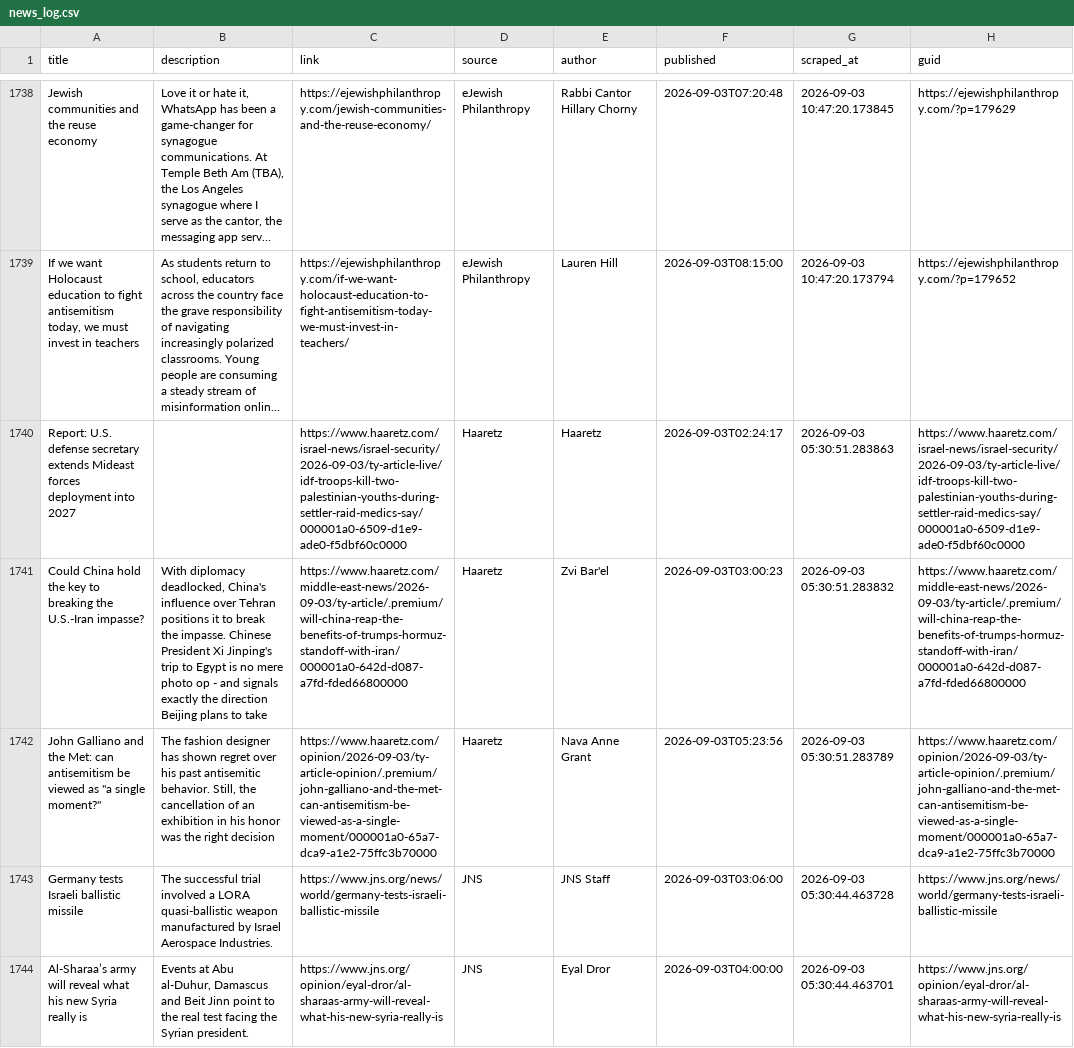
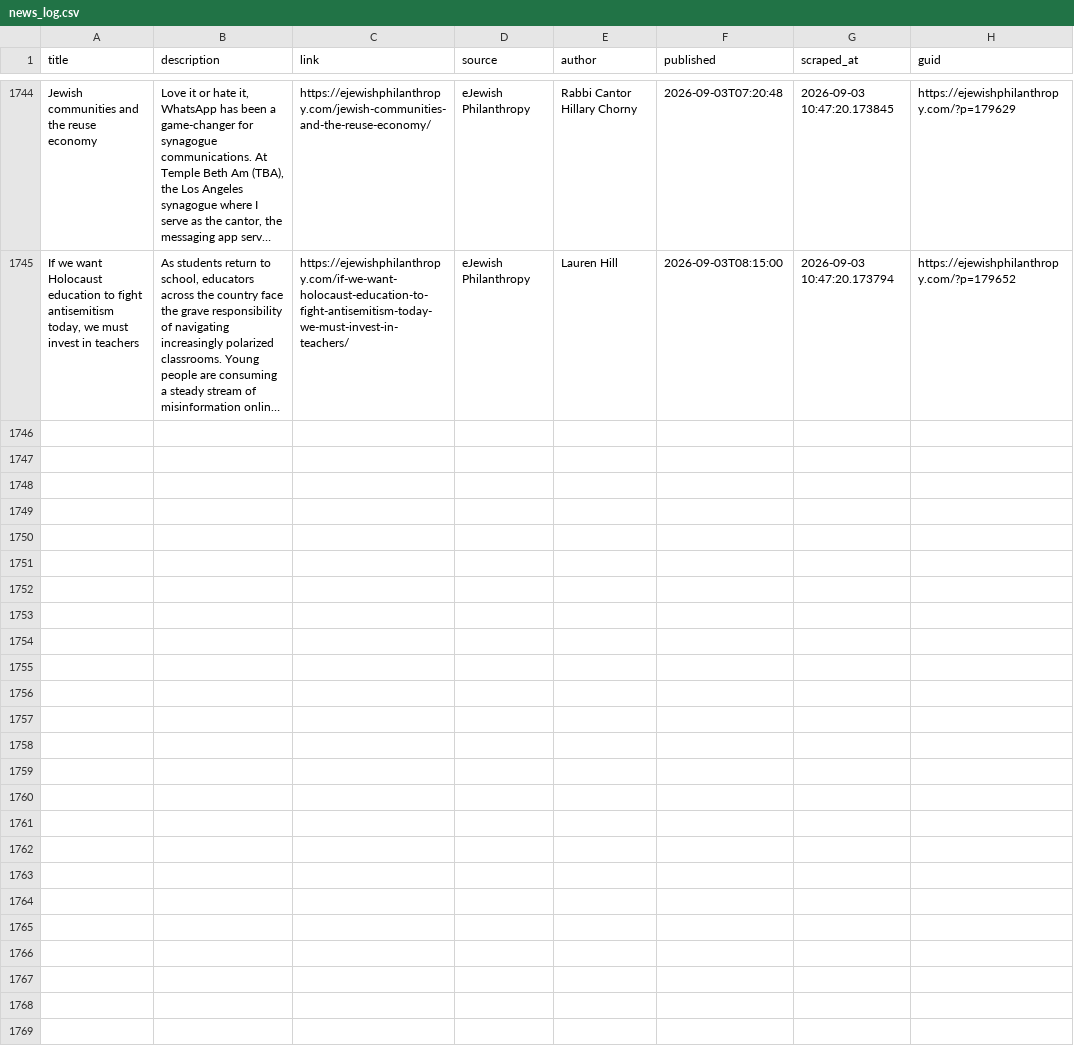
Before and after one commit to jballhalla/jewish-studies-feed, a CSV file: data/memory/news_log.csv, drawn as a sheet; only a part is shown, gaps mark what is left out; long unchanged cells end in …; removed rows and columns are numbered as before the commit, all else as after; the diff covers the shown part only; the diff names each change by its address in the sheet, - before the commit and + after, or states it on an @@ line.

```diff
--- a/data/memory/news_log.csv
+++ b/data/memory/news_log.csv
-row 1740: Report: U.S. defense secretary extends Mideast forces deployment into 2027 |  | https://www.haaretz.com/israel-news/israel-security/2026-09-03/ty-article-live/idf-troops-kill-two-palestinian-youths-during-settler-raid-medics-say/000001a0-6509-d1e9-ade0-f5dbf60c0000 | Haaretz | Haaretz | 2026-09-03T02:24:17 | 2026-09-03 05:30:51.283863 | https://www.haaretz.com/israel-news/israel-security/2026-09-03/ty-article-live/idf-troops-kill-two-palestinian-youths-during-settler-raid-medics-say/000001a0-6509-d1e9-ade0-f5dbf60c0000
-row 1741: Could China hold the key to breaking the U.S.-Iran impasse? | With diplomacy deadlocked, China's influence over Tehran positions it to break the impasse. Chinese President Xi Jinping's trip to Egypt is no mere photo op - and signals exactly the direction Beijing plans to take | https://www.haaretz.com/middle-east-news/2026-09-03/ty-article/.premium/will-china-reap-the-benefits-of-trumps-hormuz-standoff-with-iran/000001a0-642d-d087-a7fd-fded66800000 | Haaretz | Zvi Bar'el | 2026-09-03T03:00:23 | 2026-09-03 05:30:51.283832 | https://www.haaretz.com/middle-east-news/2026-09-03/ty-article/.premium/will-china-reap-the-benefits-of-trumps-hormuz-standoff-with-iran/000001a0-642d-d087-a7fd-fded66800000
-row 1742: John Galliano and the Met: can antisemitism be viewed as "a single moment?" | The fashion designer has shown regret over his past antisemitic behavior. Still, the cancellation of an exhibition in his honor was the right decision | https://www.haaretz.com/opinion/2026-09-03/ty-article-opinion/.premium/john-galliano-and-the-met-can-antisemitism-be-viewed-as-a-single-moment/000001a0-65a7-dca9-a1e2-75ffc3b70000 | Haaretz | Nava Anne Grant | 2026-09-03T05:23:56 | 2026-09-03 05:30:51.283789 | https://www.haaretz.com/opinion/2026-09-03/ty-article-opinion/.premium/john-galliano-and-the-met-can-antisemitism-be-viewed-as-a-single-moment/000001a0-65a7-dca9-a1e2-75ffc3b70000
-row 1743: Germany tests Israeli ballistic missile | The successful trial involved a LORA quasi-ballistic weapon manufactured by Israel Aerospace Industries. | https://www.jns.org/news/world/germany-tests-israeli-ballistic-missile | JNS | JNS Staff | 2026-09-03T03:06:00 | 2026-09-03 05:30:44.463728 | https://www.jns.org/news/world/germany-tests-israeli-ballistic-missile
-row 1744: Al-Sharaa’s army will reveal what his new Syria really is | Events at Abu al-Duhur, Damascus and Beit Jinn point to the real test facing the Syrian president. | https://www.jns.org/opinion/eyal-dror/al-sharaas-army-will-reveal-what-his-new-syria-really-is | JNS | Eyal Dror | 2026-09-03T04:00:00 | 2026-09-03 05:30:44.463701 | https://www.jns.org/opinion/eyal-dror/al-sharaas-army-will-reveal-what-his-new-syria-really-is
```
Also changed, not shown: 6 added rows and 4 removed rows elsewhere in this file.
